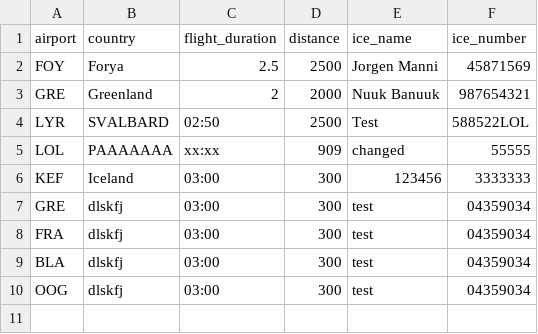
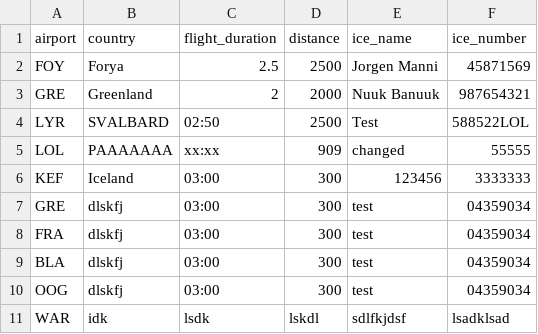
Before and after one commit to baldvinl/Verklegt_1_H46, a CSV file: project/files/destinations.csv, drawn as a sheet; the diff names each change by its address in the sheet, - before the commit and + after, or states it on an @@ line.

```diff
--- a/project/files/destinations.csv
+++ b/project/files/destinations.csv
+row 11: WAR | idk | lsdk | lskdl | sdlfkjdsf | lsadklsad
```
Also changed, not shown: project/files/outfile.csv, 2 other files.
